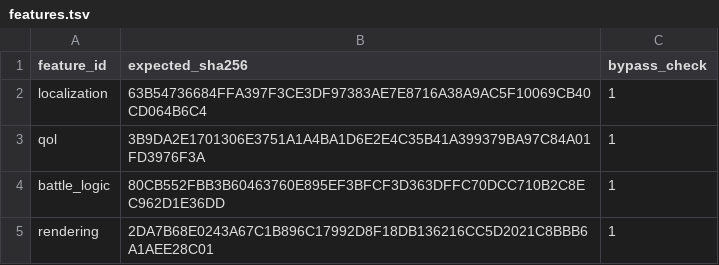
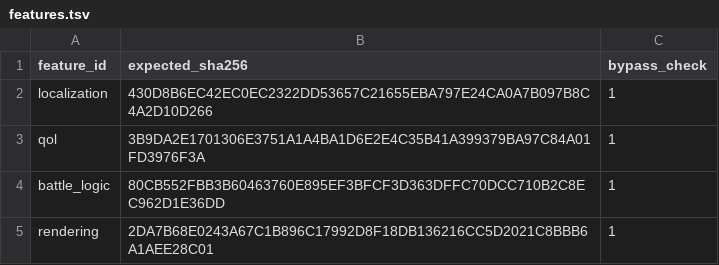
Before and after one commit to solid1353/NA2-Modding, a TSV file: na2_patcher/profiles/current/features.tsv, drawn as a sheet.

```diff
--- a/na2_patcher/profiles/current/features.tsv
+++ b/na2_patcher/profiles/current/features.tsv
@@ -1,3 +1,3 @@
 feature_id	expected_sha256	bypass_check
-localization	63B54736684FFA397F3CE3DF97383AE7E8716A38A9AC5F10069CB40CD064B6C4	1
+localization	430D8B6EC42EC0EC2322DD53657C21655EBA797E24CA0A7B097B8C4A2D10D266	1
 qol	3B9DA2E1701306E3751A1A4BA1D6E2E4C35B41A399379BA97C84A01FD3976F3A	1
```
Also changed, not shown: na2_patcher/features/localization/runtime_injector/fragments.tsv, na2_patcher/features/localization/runtime_injector/relocations.tsv, 6 other files.
